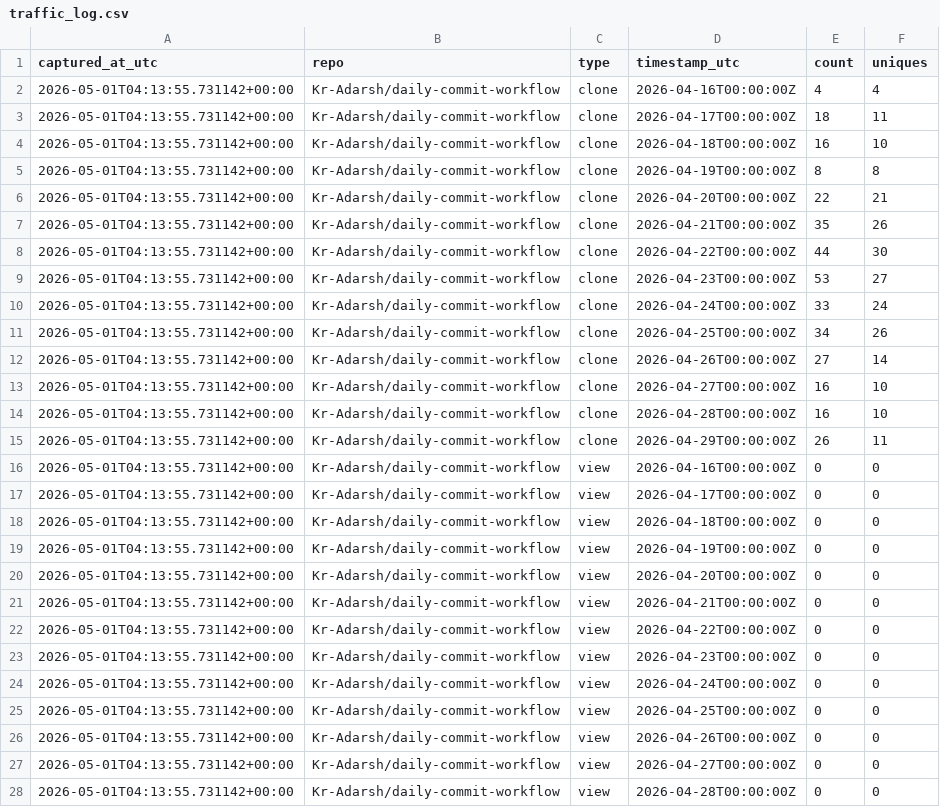
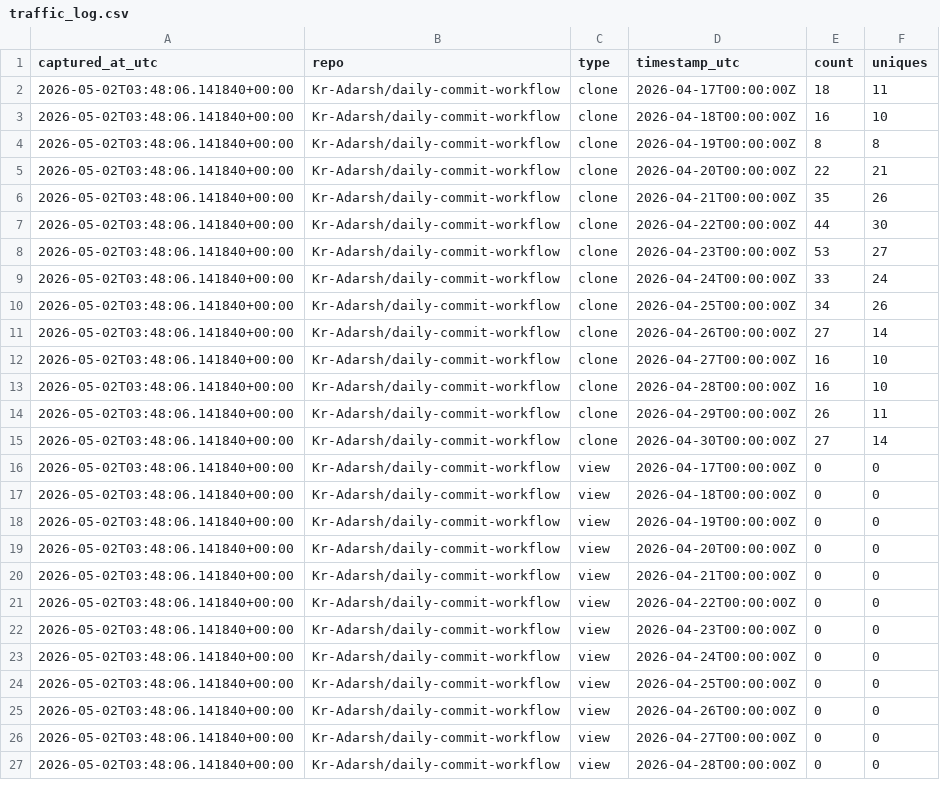
Before and after one commit to Kr-Adarsh/git-traffic-log, a CSV file: traffic/traffic_log.csv, drawn as a sheet; only a part is shown; the diff covers the shown part only.

```diff
--- a/traffic/traffic_log.csv
+++ b/traffic/traffic_log.csv
@@ -1,28 +1,27 @@
 captured_at_utc,repo,type,timestamp_utc,count,uniques
-2026-05-01T04:13:55.731142+00:00,Kr-Adarsh/daily-commit-workflow,clone,2026-04-16T00:00:00Z,4,4
-2026-05-01T04:13:55.731142+00:00,Kr-Adarsh/daily-commit-workflow,clone,2026-04-17T00:00:00Z,18,11
-2026-05-01T04:13:55.731142+00:00,Kr-Adarsh/daily-commit-workflow,clone,2026-04-18T00:00:00Z,16,10
-2026-05-01T04:13:55.731142+00:00,Kr-Adarsh/daily-commit-workflow,clone,2026-04-19T00:00:00Z,8,8
-2026-05-01T04:13:55.731142+00:00,Kr-Adarsh/daily-commit-workflow,clone,2026-04-20T00:00:00Z,22,21
-2026-05-01T04:13:55.731142+00:00,Kr-Adarsh/daily-commit-workflow,clone,2026-04-21T00:00:00Z,35,26
-2026-05-01T04:13:55.731142+00:00,Kr-Adarsh/daily-commit-workflow,clone,2026-04-22T00:00:00Z,44,30
-2026-05-01T04:13:55.731142+00:00,Kr-Adarsh/daily-commit-workflow,clone,2026-04-23T00:00:00Z,53,27
-2026-05-01T04:13:55.731142+00:00,Kr-Adarsh/daily-commit-workflow,clone,2026-04-24T00:00:00Z,33,24
-2026-05-01T04:13:55.731142+00:00,Kr-Adarsh/daily-commit-workflow,clone,2026-04-25T00:00:00Z,34,26
-2026-05-01T04:13:55.731142+00:00,Kr-Adarsh/daily-commit-workflow,clone,2026-04-26T00:00:00Z,27,14
-2026-05-01T04:13:55.731142+00:00,Kr-Adarsh/daily-commit-workflow,clone,2026-04-27T00:00:00Z,16,10
-2026-05-01T04:13:55.731142+00:00,Kr-Adarsh/daily-commit-workflow,clone,2026-04-28T00:00:00Z,16,10
-2026-05-01T04:13:55.731142+00:00,Kr-Adarsh/daily-commit-workflow,clone,2026-04-29T00:00:00Z,26,11
-2026-05-01T04:13:55.731142+00:00,Kr-Adarsh/daily-commit-workflow,view,2026-04-16T00:00:00Z,0,0
-2026-05-01T04:13:55.731142+00:00,Kr-Adarsh/daily-commit-workflow,view,2026-04-17T00:00:00Z,0,0
-2026-05-01T04:13:55.731142+00:00,Kr-Adarsh/daily-commit-workflow,view,2026-04-18T00:00:00Z,0,0
-2026-05-01T04:13:55.731142+00:00,Kr-Adarsh/daily-commit-workflow,view,2026-04-19T00:00:00Z,0,0
-2026-05-01T04:13:55.731142+00:00,Kr-Adarsh/daily-commit-workflow,view,2026-04-20T00:00:00Z,0,0
-2026-05-01T04:13:55.731142+00:00,Kr-Adarsh/daily-commit-workflow,view,2026-04-21T00:00:00Z,0,0
-2026-05-01T04:13:55.731142+00:00,Kr-Adarsh/daily-commit-workflow,view,2026-04-22T00:00:00Z,0,0
-2026-05-01T04:13:55.731142+00:00,Kr-Adarsh/daily-commit-workflow,view,2026-04-23T00:00:00Z,0,0
-2026-05-01T04:13:55.731142+00:00,Kr-Adarsh/daily-commit-workflow,view,2026-04-24T00:00:00Z,0,0
-2026-05-01T04:13:55.731142+00:00,Kr-Adarsh/daily-commit-workflow,view,2026-04-25T00:00:00Z,0,0
-2026-05-01T04:13:55.731142+00:00,Kr-Adarsh/daily-commit-workflow,view,2026-04-26T00:00:00Z,0,0
-2026-05-01T04:13:55.731142+00:00,Kr-Adarsh/daily-commit-workflow,view,2026-04-27T00:00:00Z,0,0
-2026-05-01T04:13:55.731142+00:00,Kr-Adarsh/daily-commit-workflow,view,2026-04-28T00:00:00Z,0,0
+2026-05-02T03:48:06.141840+00:00,Kr-Adarsh/daily-commit-workflow,clone,2026-04-17T00:00:00Z,18,11
+2026-05-02T03:48:06.141840+00:00,Kr-Adarsh/daily-commit-workflow,clone,2026-04-18T00:00:00Z,16,10
+2026-05-02T03:48:06.141840+00:00,Kr-Adarsh/daily-commit-workflow,clone,2026-04-19T00:00:00Z,8,8
+2026-05-02T03:48:06.141840+00:00,Kr-Adarsh/daily-commit-workflow,clone,2026-04-20T00:00:00Z,22,21
+2026-05-02T03:48:06.141840+00:00,Kr-Adarsh/daily-commit-workflow,clone,2026-04-21T00:00:00Z,35,26
+2026-05-02T03:48:06.141840+00:00,Kr-Adarsh/daily-commit-workflow,clone,2026-04-22T00:00:00Z,44,30
+2026-05-02T03:48:06.141840+00:00,Kr-Adarsh/daily-commit-workflow,clone,2026-04-23T00:00:00Z,53,27
+2026-05-02T03:48:06.141840+00:00,Kr-Adarsh/daily-commit-workflow,clone,2026-04-24T00:00:00Z,33,24
+2026-05-02T03:48:06.141840+00:00,Kr-Adarsh/daily-commit-workflow,clone,2026-04-25T00:00:00Z,34,26
+2026-05-02T03:48:06.141840+00:00,Kr-Adarsh/daily-commit-workflow,clone,2026-04-26T00:00:00Z,27,14
+2026-05-02T03:48:06.141840+00:00,Kr-Adarsh/daily-commit-workflow,clone,2026-04-27T00:00:00Z,16,10
+2026-05-02T03:48:06.141840+00:00,Kr-Adarsh/daily-commit-workflow,clone,2026-04-28T00:00:00Z,16,10
+2026-05-02T03:48:06.141840+00:00,Kr-Adarsh/daily-commit-workflow,clone,2026-04-29T00:00:00Z,26,11
+2026-05-02T03:48:06.141840+00:00,Kr-Adarsh/daily-commit-workflow,clone,2026-04-30T00:00:00Z,27,14
+2026-05-02T03:48:06.141840+00:00,Kr-Adarsh/daily-commit-workflow,view,2026-04-17T00:00:00Z,0,0
+2026-05-02T03:48:06.141840+00:00,Kr-Adarsh/daily-commit-workflow,view,2026-04-18T00:00:00Z,0,0
+2026-05-02T03:48:06.141840+00:00,Kr-Adarsh/daily-commit-workflow,view,2026-04-19T00:00:00Z,0,0
+2026-05-02T03:48:06.141840+00:00,Kr-Adarsh/daily-commit-workflow,view,2026-04-20T00:00:00Z,0,0
+2026-05-02T03:48:06.141840+00:00,Kr-Adarsh/daily-commit-workflow,view,2026-04-21T00:00:00Z,0,0
+2026-05-02T03:48:06.141840+00:00,Kr-Adarsh/daily-commit-workflow,view,2026-04-22T00:00:00Z,0,0
+2026-05-02T03:48:06.141840+00:00,Kr-Adarsh/daily-commit-workflow,view,2026-04-23T00:00:00Z,0,0
+2026-05-02T03:48:06.141840+00:00,Kr-Adarsh/daily-commit-workflow,view,2026-04-24T00:00:00Z,0,0
+2026-05-02T03:48:06.141840+00:00,Kr-Adarsh/daily-commit-workflow,view,2026-04-25T00:00:00Z,0,0
+2026-05-02T03:48:06.141840+00:00,Kr-Adarsh/daily-commit-workflow,view,2026-04-26T00:00:00Z,0,0
+2026-05-02T03:48:06.141840+00:00,Kr-Adarsh/daily-commit-workflow,view,2026-04-27T00:00:00Z,0,0
+2026-05-02T03:48:06.141840+00:00,Kr-Adarsh/daily-commit-workflow,view,2026-04-28T00:00:00Z,0,0
```
Also changed, not shown: 3 added rows, 2 removed rows and 27 edited cells elsewhere in this file.
